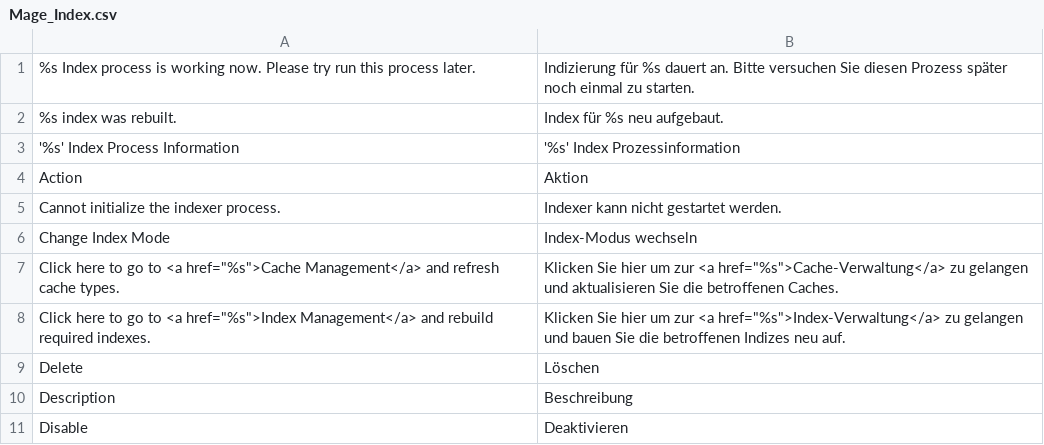
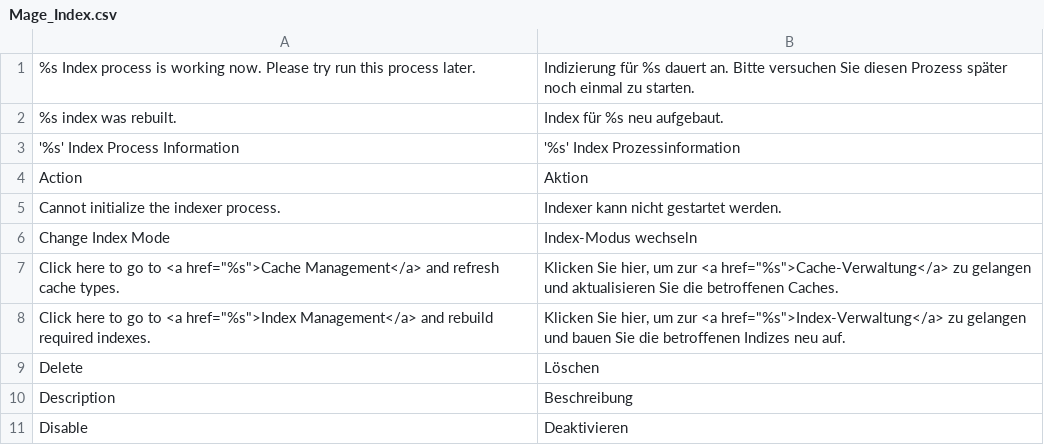
Before and after one commit to riconeitzel/German_LocalePack_de_DE, a CSV file: app/locale/de_DE/Mage_Index.csv, drawn as a sheet; only a part is shown.

```diff
--- a/app/locale/de_DE/Mage_Index.csv
+++ b/app/locale/de_DE/Mage_Index.csv
@@ -6,4 +6,4 @@
 "Change Index Mode","Index-Modus wechseln"
-"Click here to go to <a href=""%s"">Cache Management</a> and refresh cache types.","Klicken Sie hier um zur <a href=""%s"">Cache-Verwaltung</a> zu gelangen und aktualisieren Sie die betroffenen Caches."
-"Click here to go to <a href=""%s"">Index Management</a> and rebuild required indexes.","Klicken Sie hier um zur <a href=""%s"">Index-Verwaltung</a> zu gelangen und bauen Sie die betroffenen Indizes neu auf."
+"Click here to go to <a href=""%s"">Cache Management</a> and refresh cache types.","Klicken Sie hier, um zur <a href=""%s"">Cache-Verwaltung</a> zu gelangen und aktualisieren Sie die betroffenen Caches."
+"Click here to go to <a href=""%s"">Index Management</a> and rebuild required indexes.","Klicken Sie hier, um zur <a href=""%s"">Index-Verwaltung</a> zu gelangen und bauen Sie die betroffenen Indizes neu auf."
 "Delete","Löschen"
```
Also changed, not shown: app/locale/de_DE/Mage_Adminhtml.csv, app/locale/de_DE/Mage_Backup.csv, 16 other files.
